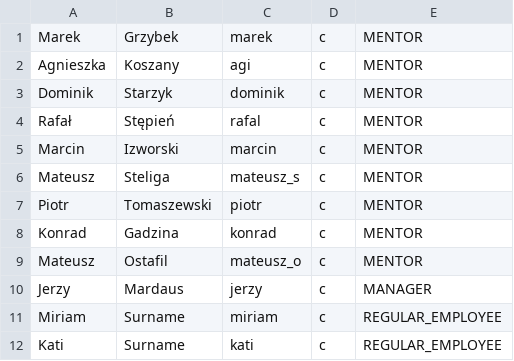
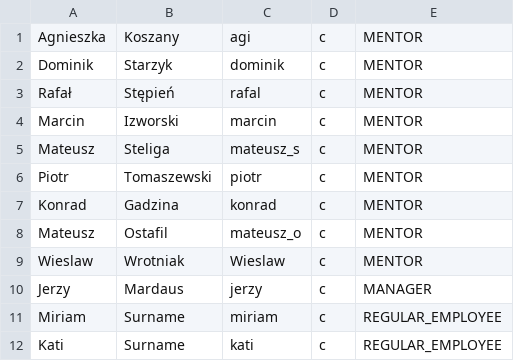
Before and after one commit to CodecoolKRK20173/ccms-eeeeeerrr, a CSV file: src/main/resources/employee.csv, drawn as a sheet.

Commit message:
Adjust table print

```diff
--- a/src/main/resources/employee.csv
+++ b/src/main/resources/employee.csv
@@ -1,2 +1 @@
-Marek,Grzybek,marek,c,MENTOR
 Agnieszka,Koszany,agi,c,MENTOR
@@ -9,2 +8,3 @@ Konrad,Gadzina,konrad,c,MENTOR
 Mateusz,Ostafil,mateusz_o,c,MENTOR
+Wieslaw,Wrotniak,Wieslaw,c,MENTOR
 Jerzy,Mardaus,jerzy,c,MANAGER
```
Also changed, not shown: 2 other files.
